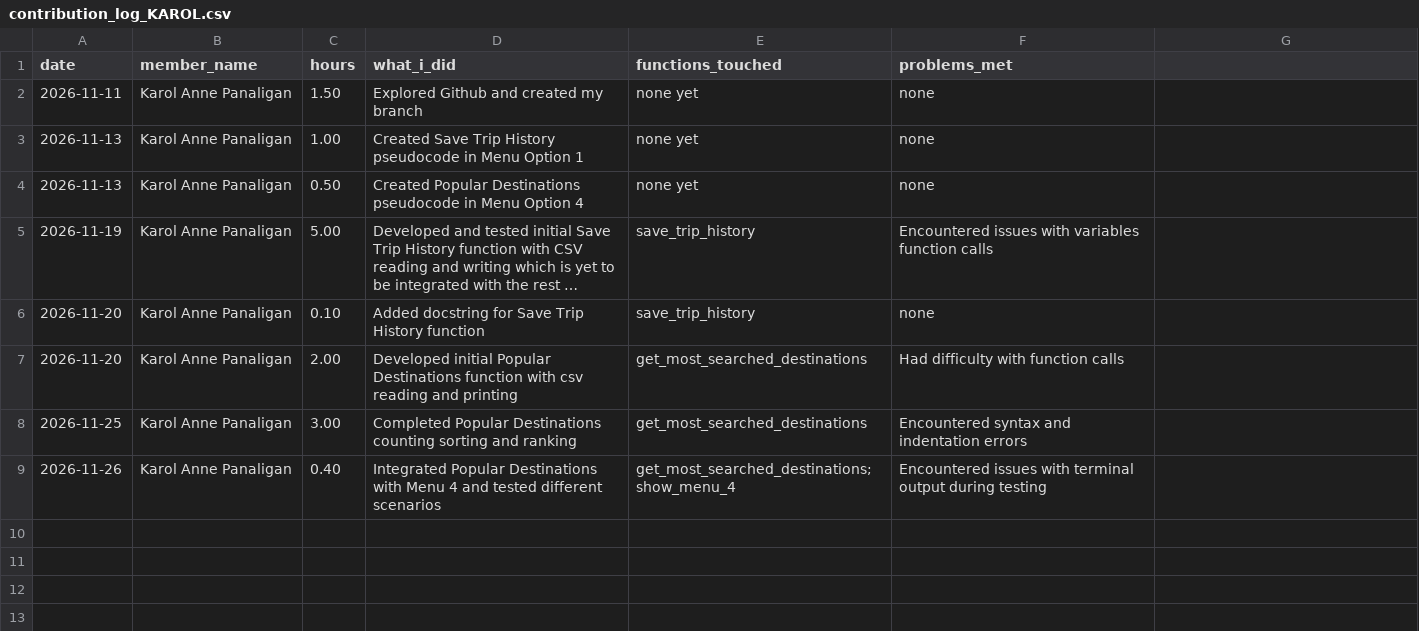
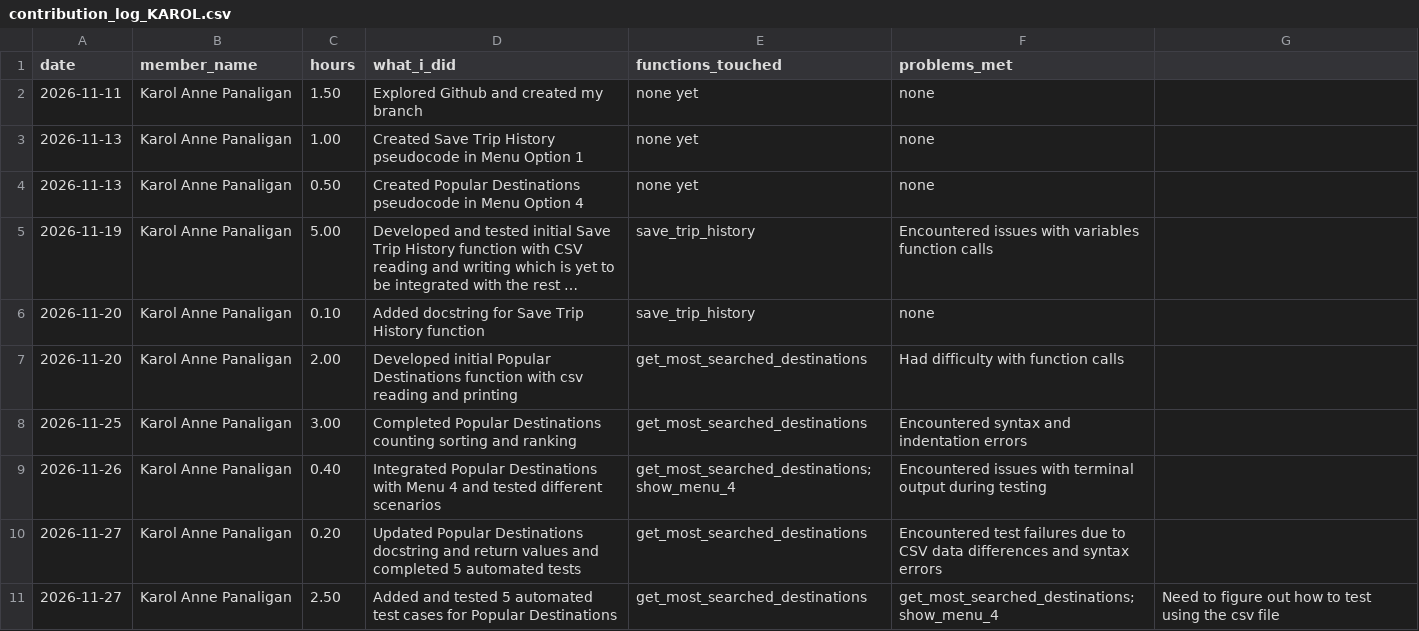
Before and after one commit to reidan-dev-upou/para_po, a CSV file: contribution_logs/contribution_log_KAROL.csv, drawn as a sheet; long unchanged cells end in ….

Commit message:
Updated contribution log for Nov 27

```diff
--- a/contribution_logs/contribution_log_KAROL.csv
+++ b/contribution_logs/contribution_log_KAROL.csv
@@ -9 +9,3 @@ date,member_name,hours,what_i_did,functions_touched,problems_met
 2026-11-26,Karol Anne Panaligan,0.40,Integrated Popular Destinations with Menu 4 and tested different scenarios,get_most_searched_destinations; show_menu_4,Encountered issues with terminal output during testing
+2026-11-27,Karol Anne Panaligan,0.20,Updated Popular Destinations docstring and return values and completed 5 automated tests,get_most_searched_destinations,Encountered test failures due to CSV data differences and syntax errors
+2026-11-27,Karol Anne Panaligan,2.50,Added and tested 5 automated test cases for Popular Destinations,get_most_searched_destinations,get_most_searched_destinations; show_menu_4,Need to figure out how to test using the csv file
```
